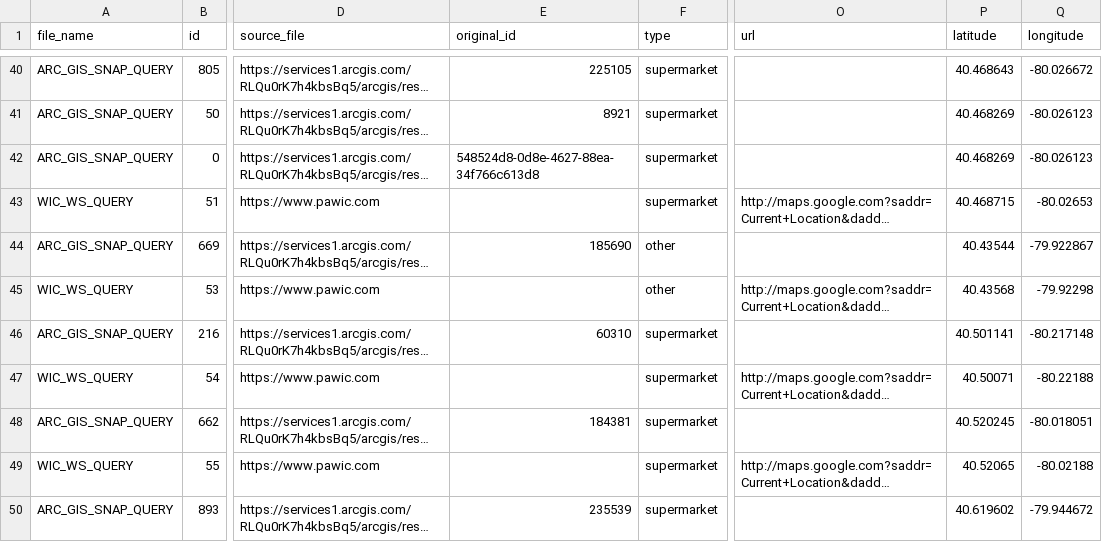
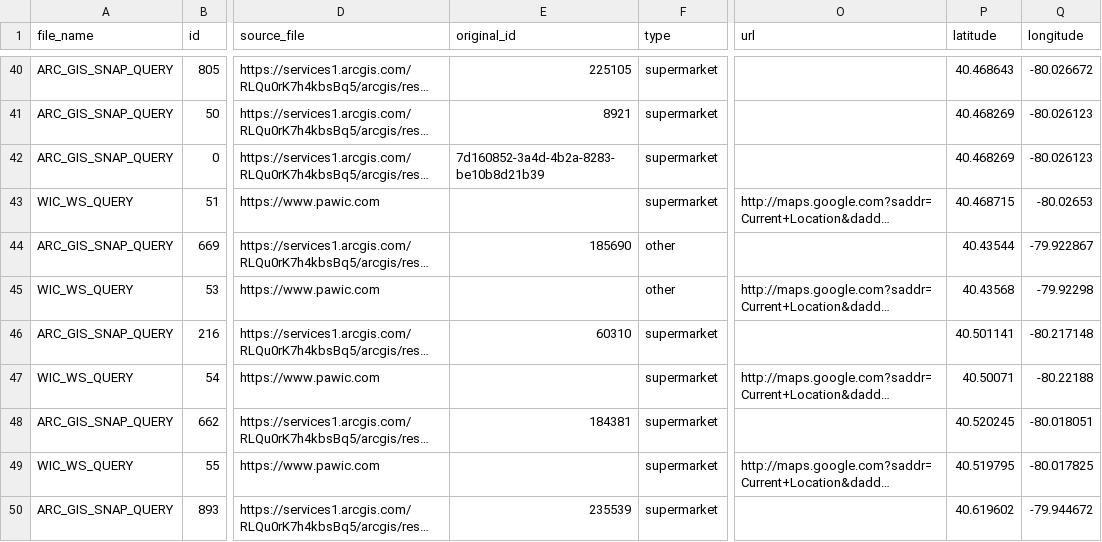
Before and after one commit to CodeForPittsburgh/food-access-data-transformation, a CSV file: food-data/merged-data/duplicate-merged-data.csv, drawn as a sheet; only a part is shown, gaps mark what is left out; long unchanged cells end in …; the diff names each change by its address in the sheet, - before the commit and + after, or states it on an @@ line.

```diff
--- a/food-data/merged-data/duplicate-merged-data.csv
+++ b/food-data/merged-data/duplicate-merged-data.csv
-E42 (original_id): 548524d8-0d8e-4627-88ea-34f766c613d8
+E42 (original_id): 7d160852-3a4d-4b2a-8283-be10b8d21b39
-P49 (latitude): 40.52065
+P49 (latitude): 40.519795
-Q49 (longitude): -80.02188
+Q49 (longitude): -80.017825
```
Also changed, not shown: food-data/merged-data/invalid-raw-sources.csv, food-data/raw-sources/jh-fresh-access-raw.csv, 4 other files.
